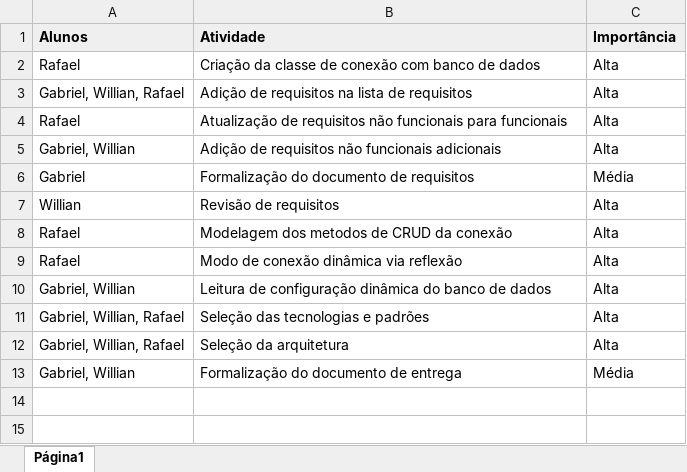
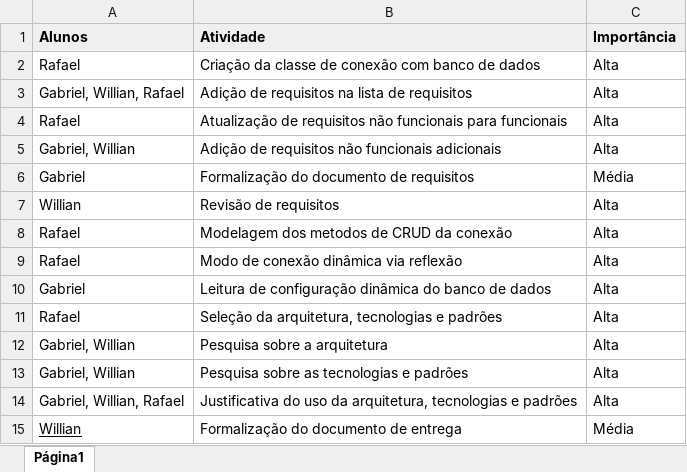
Before and after one commit to rafaelboniolo/Projeto_PHP, an Excel workbook: Documentação/Relatório de atividades Final.xlsx, sheet Página1, drawn as a sheet; values as stored, in another font and other column widths than the file's, no borders; addresses are those after the commit; the diff names each change by its address in the sheet, - before the commit and + after, or states it on an @@ line.

```diff
--- a/Documentação/Relatório de atividades Final.xlsx (sheet Página1)
+++ b/Documentação/Relatório de atividades Final.xlsx (sheet Página1)
-A10 (Alunos): Gabriel, Willian
+A10 (Alunos): Gabriel
+row 11: Rafael | Seleção da arquitetura, tecnologias e padrões | Alta
+row 12: Gabriel, Willian | Pesquisa sobre a arquitetura | Alta
-A13 (Alunos): Gabriel, Willian, Rafael
+A13 (Alunos): Gabriel, Willian
-B13 (Atividade): Seleção das tecnologias e padrões
+B13 (Atividade): Pesquisa sobre as tecnologias e padrões
-B14 (Atividade): Seleção da arquitetura
+B14 (Atividade): Justificativa do uso da arquitetura, tecnologias e padrões
-A15 (Alunos): Gabriel, Willian
+A15 (Alunos): Willian
-A15 underline: off
+A15 underline: on
```
Also changed, not shown: 4 other files.
